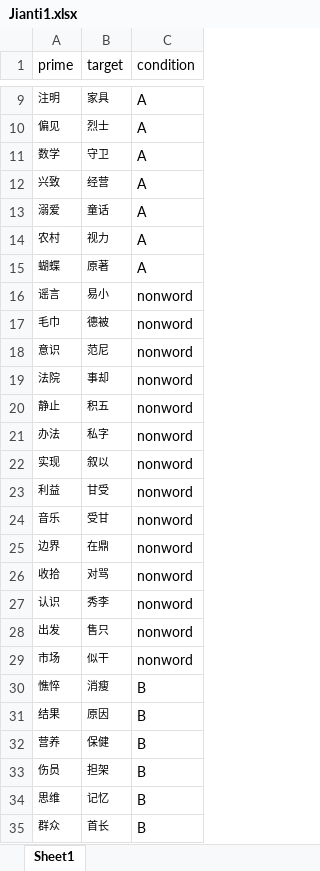
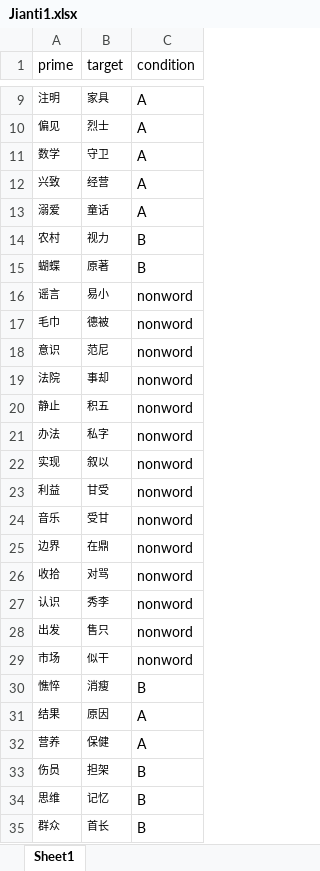
Before and after one commit to puzzl-e/cbs592, an Excel workbook: Priming/psychopy/Jianti1/Jianti1.xlsx, sheet Sheet1, drawn as a sheet; only a part is shown, gaps mark what is left out; values as stored, in another font and other column widths than the file's, no borders; the diff names each change by its address in the sheet, - before the commit and + after, or states it on an @@ line.

Commit message:
Update Jianti1.xlsx

```diff
--- a/Priming/psychopy/Jianti1/Jianti1.xlsx (sheet Sheet1)
+++ b/Priming/psychopy/Jianti1/Jianti1.xlsx (sheet Sheet1)
-C14:C15 (condition): A
+C14:C15 (condition): B
-C31:C32 (condition): B
+C31:C32 (condition): A
```
